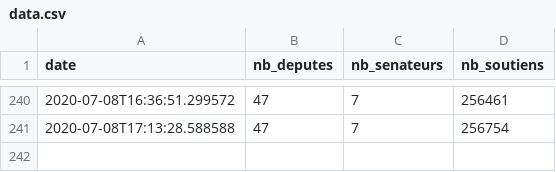
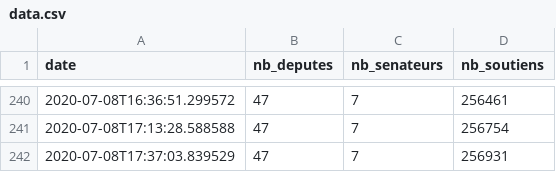
Before and after one commit to AntoineAugusti/referendum-animaux, a CSV file: data/data.csv, drawn as a sheet; only a part is shown, gaps mark what is left out.

```diff
--- a/data/data.csv
+++ b/data/data.csv
@@ -241 +241,2 @@ date,nb_deputes,nb_senateurs,nb_soutiens
 2020-07-08T17:13:28.588588,47,7,256754
+2020-07-08T17:37:03.839529,47,7,256931
```
